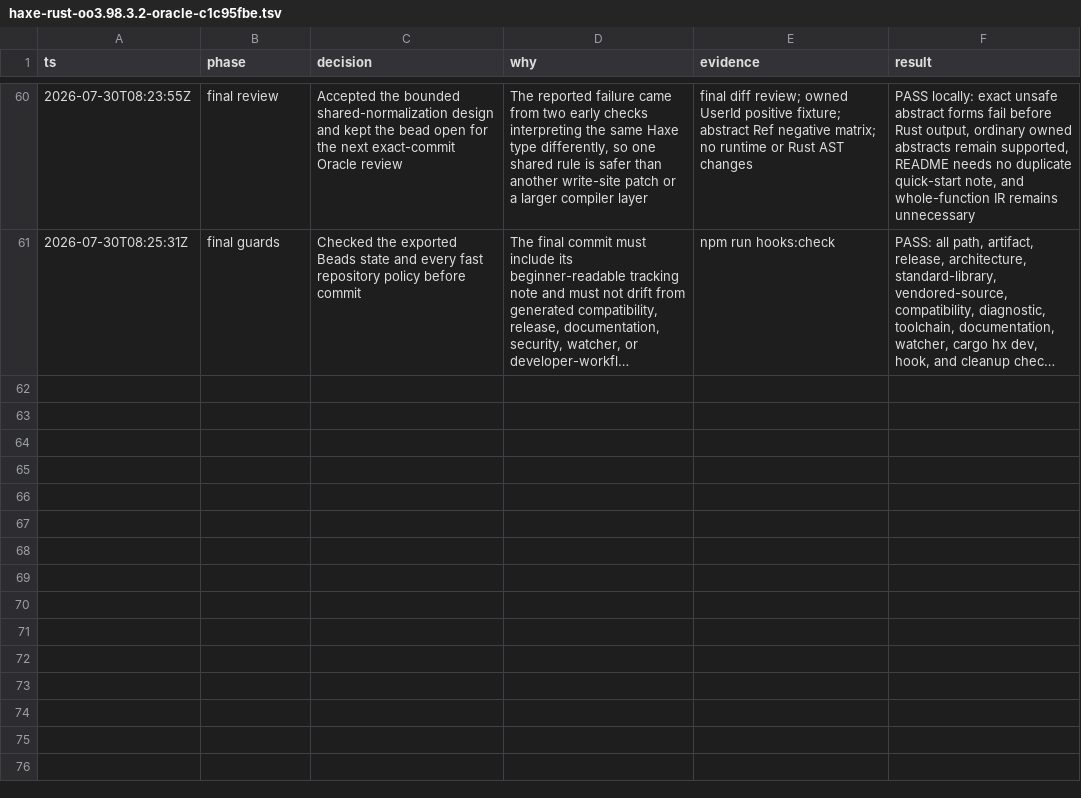
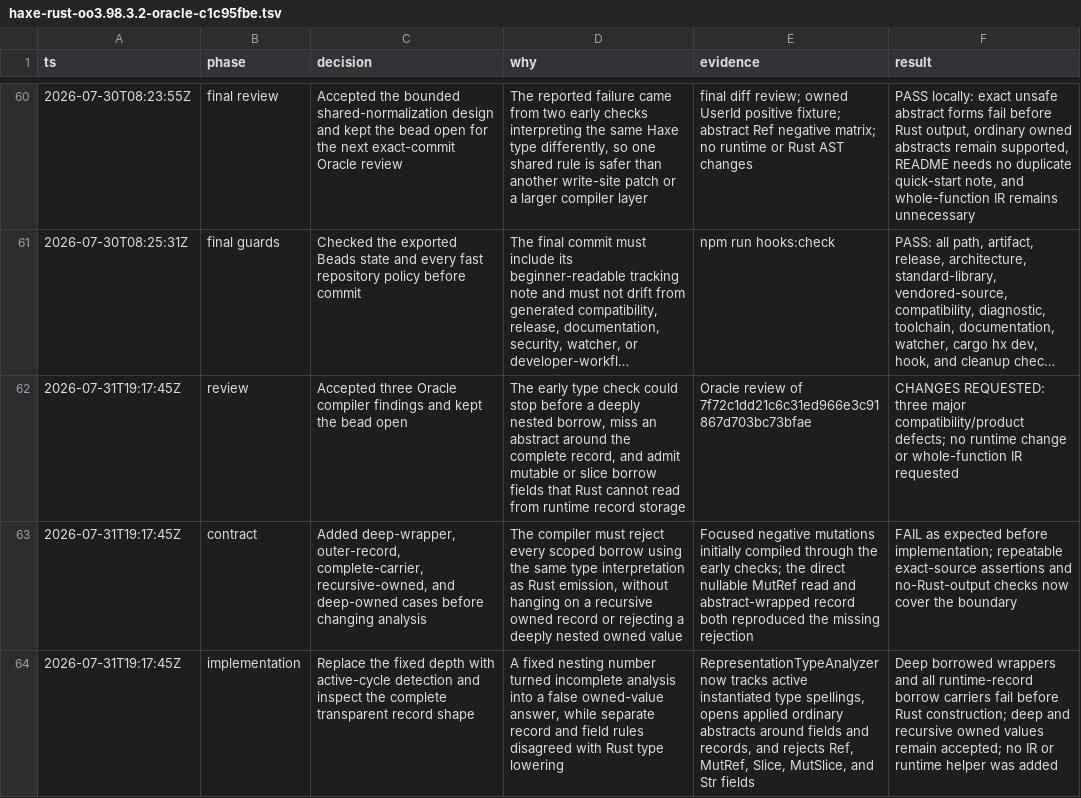
Before and after one commit to fullofcaffeine/reflaxe.rust, a TSV file: .audit/haxe-rust-oo3.98.3.2-oracle-c1c95fbe.tsv, drawn as a sheet; only a part is shown, gaps mark what is left out; long unchanged cells end in …; the diff names each change by its address in the sheet, - before the commit and + after, or states it on an @@ line.

Commit message:
fix(compiler): close anonymous borrow type gaps
Deep transparent wrappers previously let the early borrow check stop before Rust emission did, and an abstract around a whole anonymous record could hide fields that the runtime cannot read safely. Runtime records also admitted mutable and slice borrow carriers even though their typed reads cannot meet the runtime storage contract.

The compiler now detects actual recursive type cycles instead of using a fixed nesting cutoff, follows applied ordinary abstracts around both fields and records, and rejects every scoped Rust borrow carrier at the first unsupported record value. Deep and recursive owned values remain valid, while unsafe values fail at an exact Haxe location before Rust files are created.

Focused representation tests pass with repeated diagnostics and Rust-backed checks. The relevant deep metal escape case and real package smoke also pass. No runtime helper, Rust AST node, or whole-function IR was added; the Bead remains open for the next exact-commit Oracle review.

```diff
--- a/.audit/haxe-rust-oo3.98.3.2-oracle-c1c95fbe.tsv
+++ b/.audit/haxe-rust-oo3.98.3.2-oracle-c1c95fbe.tsv
+row 62: 2026-07-31T19:17:45Z | review | Accepted three Oracle compiler findings and kept the bead open | The early type check could stop before a deeply nested borrow, miss an abstract around the complete record, and admit mutable or slice borrow fields that Rust cannot read from runtime record storage | Oracle review of 7f72c1dd21c6c31ed966e3c91867d703bc73bfae | CHANGES REQUESTED: three major compatibility/product defects; no runtime change or whole-function IR requested
+row 63: 2026-07-31T19:17:45Z | contract | Added deep-wrapper, outer-record, complete-carrier, recursive-owned, and deep-owned cases before changing analysis | The compiler must reject every scoped borrow using the same type interpretation as Rust emission, without hanging on a recursive owned record or rejecting a deeply nested owned value | Focused negative mutations initially compiled through the early checks; the direct nullable MutRef read and abstract-wrapped record both reproduced the missing rejection | FAIL as expected before implementation; repeatable exact-source assertions and no-Rust-output checks now cover the boundary
+row 64: 2026-07-31T19:17:45Z | implementation | Replace the fixed depth with active-cycle detection and inspect the complete transparent record shape | A fixed nesting number turned incomplete analysis into a false owned-value answer, while separate record and field rules disagreed with Rust type lowering | RepresentationTypeAnalyzer now tracks active instantiated type spellings, opens applied ordinary abstracts around fields and records, and rejects Ref, MutRef, Slice, MutSlice, and Str fields | Deep borrowed wrappers and all runtime-record borrow carriers fail before Rust construction; deep and recursive owned values remain accepted; no IR or runtime helper was added
```
Also changed, not shown: 11 other files.
